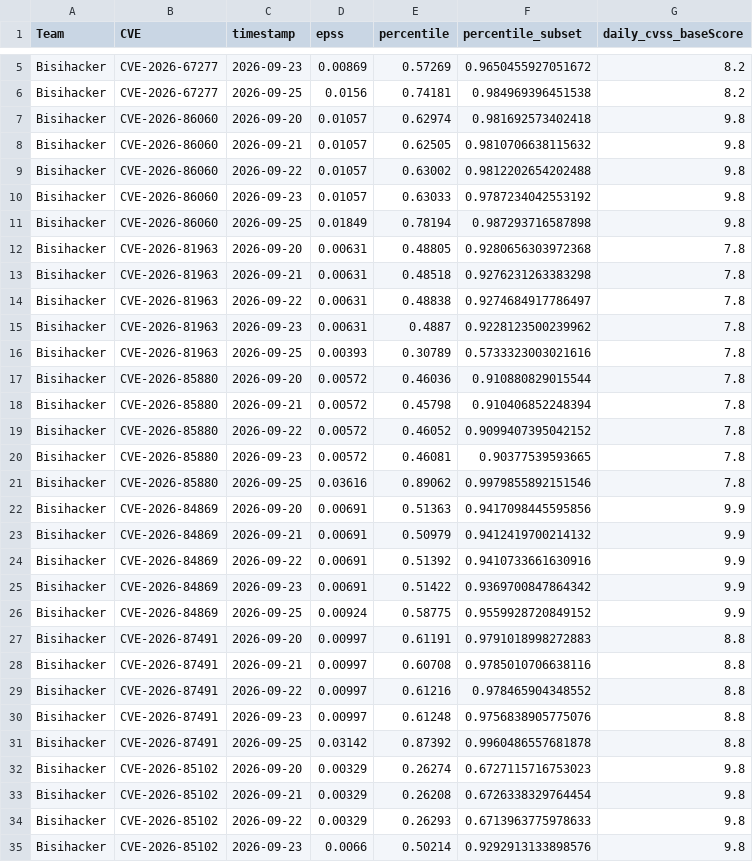
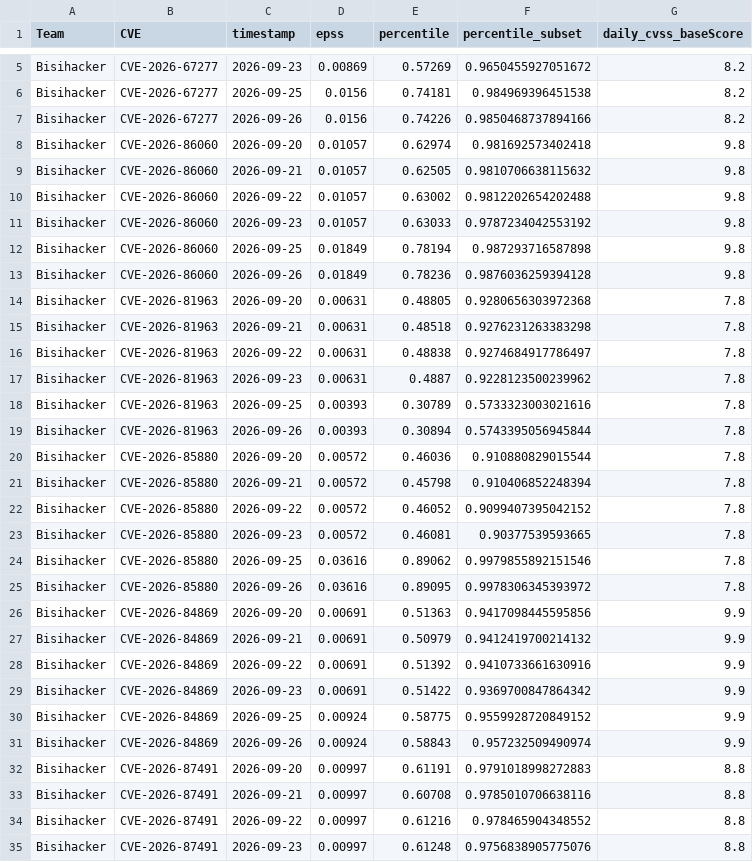
Before and after one commit to alerenda/EPSS-UniTs, a CSV file: team_history_timeseries.csv, drawn as a sheet; only a part is shown, gaps mark what is left out; the shorter side is filled out with more unchanged rows; the diff covers the shown part only; the diff names each change by its address in the sheet, - before the commit and + after, or states it on an @@ line.

```diff
--- a/team_history_timeseries.csv
+++ b/team_history_timeseries.csv
+row 7: Bisihacker | CVE-2026-67277 | 2026-09-26 | 0.0156 | 0.74226 | 0.9850468737894166 | 8.2
+row 13: Bisihacker | CVE-2026-86060 | 2026-09-26 | 0.01849 | 0.78236 | 0.9876036259394128 | 9.8
+row 19: Bisihacker | CVE-2026-81963 | 2026-09-26 | 0.00393 | 0.30894 | 0.5743395056945844 | 7.8
+row 25: Bisihacker | CVE-2026-85880 | 2026-09-26 | 0.03616 | 0.89095 | 0.9978306345393972 | 7.8
+row 31: Bisihacker | CVE-2026-84869 | 2026-09-26 | 0.00924 | 0.58843 | 0.957232509490974 | 9.9
```
Also changed, not shown: 15 added rows elsewhere in this file, 2 other files.
